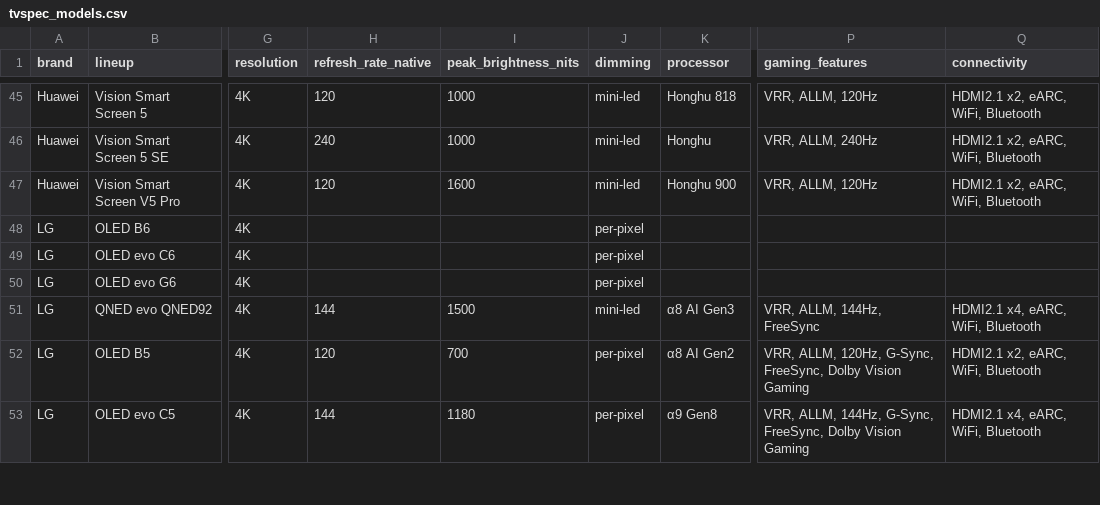
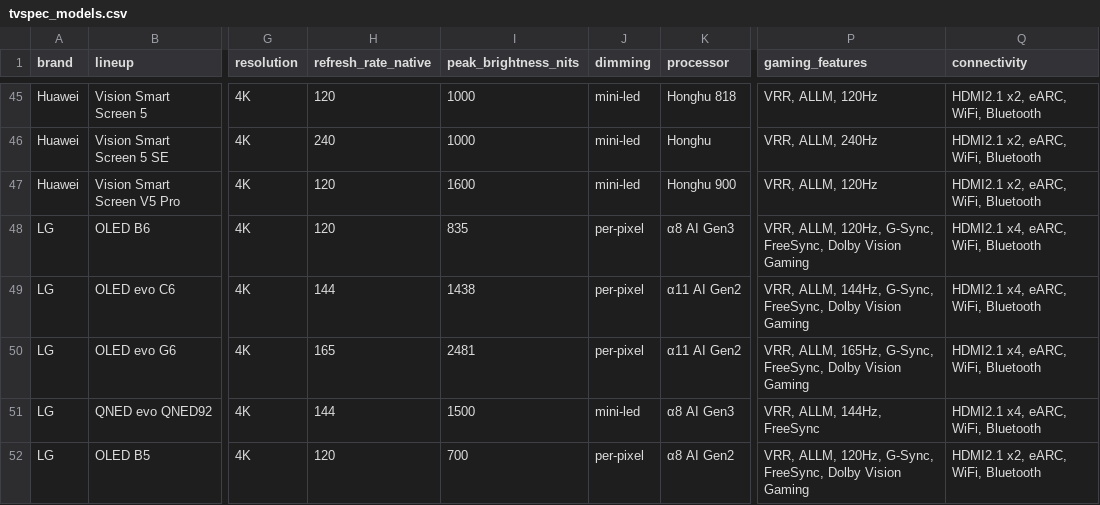
Before and after one commit to teleb98/TV_DB, a CSV file: data/exports/tvspec_models.csv, drawn as a sheet; only a part is shown, gaps mark what is left out; the shorter side is filled out with more unchanged rows; the diff covers the shown part only; the diff names each change by its address in the sheet, - before the commit and + after, or states it on an @@ line.

```diff
--- a/data/exports/tvspec_models.csv
+++ b/data/exports/tvspec_models.csv
-H48 (refresh_rate_native): (empty)
+H48 (refresh_rate_native): 120
-I48 (peak_brightness_nits): (empty)
+I48 (peak_brightness_nits): 835
-K48 (processor): (empty)
+K48 (processor): α8 AI Gen3
-P48 (gaming_features): (empty)
+P48 (gaming_features): VRR, ALLM, 120Hz, G-Sync, FreeSync, Dolby Vision Gaming
-Q48:Q50 (connectivity): (empty)
+Q48:Q50 (connectivity): HDMI2.1 x4, eARC, WiFi, Bluetooth
-H49 (refresh_rate_native): (empty)
+H49 (refresh_rate_native): 144
-I49 (peak_brightness_nits): (empty)
+I49 (peak_brightness_nits): 1438
-K49:K50 (processor): (empty)
+K49:K50 (processor): α11 AI Gen2
-P49 (gaming_features): (empty)
+P49 (gaming_features): VRR, ALLM, 144Hz, G-Sync, FreeSync, Dolby Vision Gaming
-H50 (refresh_rate_native): (empty)
+H50 (refresh_rate_native): 165
-I50 (peak_brightness_nits): (empty)
+I50 (peak_brightness_nits): 2481
-P50 (gaming_features): (empty)
+P50 (gaming_features): VRR, ALLM, 165Hz, G-Sync, FreeSync, Dolby Vision Gaming
```
Also changed, not shown: 35 edited cells elsewhere in this file, 4 other files.
